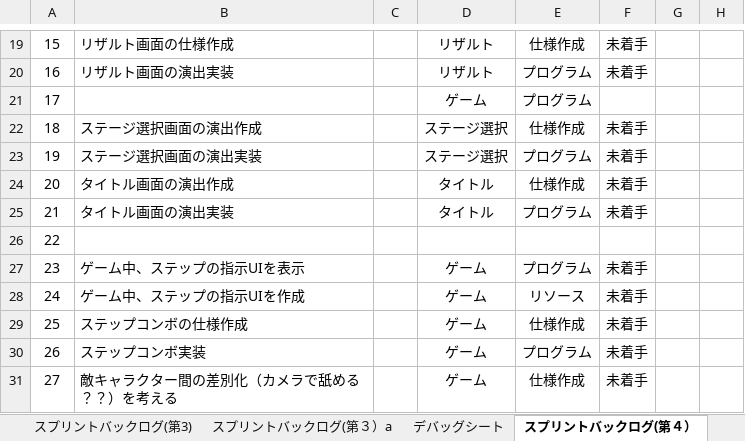
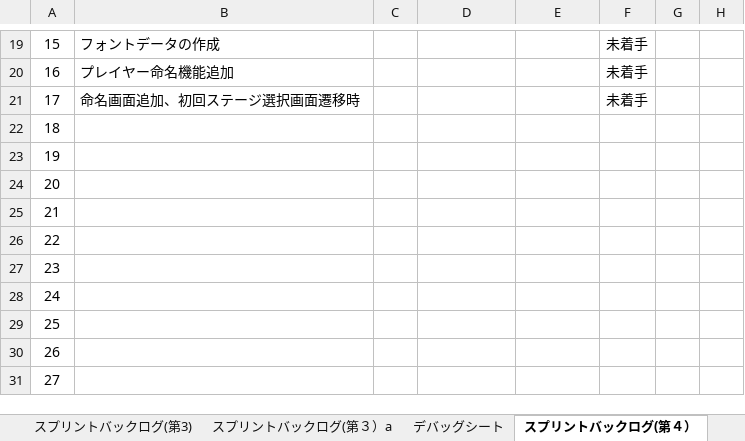
Before and after one commit to gamecppteam01/mygame, an Excel workbook: Document/01班スプリントバックログ.xlsx, sheet スプリントバックログ(第４）, drawn as a sheet; only a part is shown, gaps mark what is left out; values as stored, in another font and other column widths than the file's, no borders; charts and pictures and conditional formats not drawn; the diff covers the shown part only; the diff names each change by its address in the sheet, - before the commit and + after, or states it on an @@ line.

```diff
--- a/Document/01班スプリントバックログ.xlsx (sheet スプリントバックログ(第４）)
+++ b/Document/01班スプリントバックログ.xlsx (sheet スプリントバックログ(第４）)
-B19: リザルト画面の仕様作成
+B19: フォントデータの作成
-D19:D20: リザルト
+D19:D20: (empty)
-E19: 仕様作成
+E19: (empty)
-B20: リザルト画面の演出実装
+B20: プレイヤー命名機能追加
-E20:E21: プログラム
+E20:E21: (empty)
-B21: (empty)
+B21: 命名画面追加、初回ステージ選択画面遷移時
-D21: ゲーム
+D21: (empty)
-F21: (empty)
+F21: 未着手
-B22: ステージ選択画面の演出作成
+B22: (empty)
-D22:D23: ステージ選択
+D22:D23: (empty)
-E22: 仕様作成
+E22: (empty)
-F22:F25: 未着手
+F22:F25: (empty)
-B23: ステージ選択画面の演出実装
+B23: (empty)
-E23: プログラム
+E23: (empty)
-B24: タイトル画面の演出作成
+B24: (empty)
-D24:D25: タイトル
+D24:D25: (empty)
-E24: 仕様作成
+E24: (empty)
-B25: タイトル画面の演出実装
+B25: (empty)
-E25: プログラム
+E25: (empty)
-B27: ゲーム中、ステップの指示UIを表示
+B27: (empty)
-D27:D31: ゲーム
+D27:D31: (empty)
-E27: プログラム
+E27: (empty)
-F27:F31: 未着手
+F27:F31: (empty)
-B28: ゲーム中、ステップの指示UIを作成
+B28: (empty)
-E28: リソース
+E28: (empty)
-B29: ステップコンボの仕様作成
+B29: (empty)
-E29: 仕様作成
+E29: (empty)
-B30: ステップコンボ実装
+B30: (empty)
-E30: プログラム
+E30: (empty)
-B31: 敵キャラクター間の差別化（カメラで舐める？？）を考える
+B31: (empty)
-E31: 仕様作成
+E31: (empty)
```
Also changed, not shown: 123 edited cells elsewhere in this sheet, sheet スプリントバックログ(第３）a, charts or pictures.
